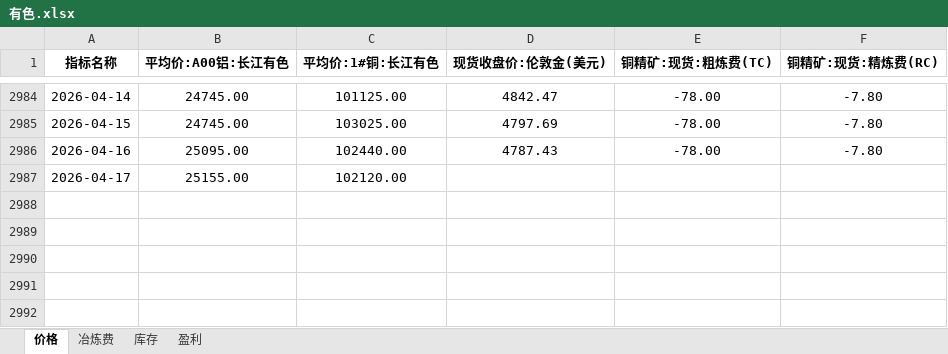
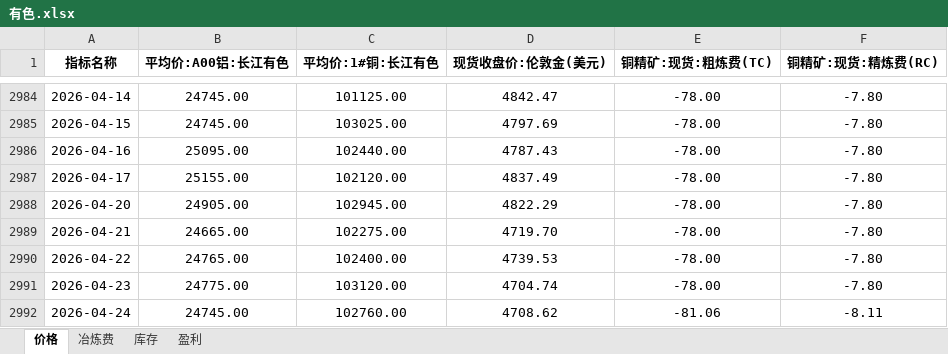
Before and after one commit to lkf1015/cycle-industry, an Excel workbook: 有色.xlsx, sheet 价格, drawn as a sheet; only a part is shown, gaps mark what is left out; values as stored, in another font and other column widths than the file's, no borders; the diff names each change by its address in the sheet, - before the commit and + after, or states it on an @@ line.

```diff
--- a/有色.xlsx (sheet 价格)
+++ b/有色.xlsx (sheet 价格)
-D2987 (现货收盘价:伦敦金(美元)): (empty)
+D2987 (现货收盘价:伦敦金(美元)): 4837.49
-E2987 (铜精矿:现货:粗炼费(TC)): (empty)
+E2987 (铜精矿:现货:粗炼费(TC)): -78.00
-F2987 (铜精矿:现货:精炼费(RC)): (empty)
+F2987 (铜精矿:现货:精炼费(RC)): -7.80
+row 2988: 2026-04-20 | 24905.00 | 102945.00 | 4822.29 | -78.00 | -7.80
+row 2989: 2026-04-21 | 24665.00 | 102275.00 | 4719.70 | -78.00 | -7.80
+row 2990: 2026-04-22 | 24765.00 | 102400.00 | 4739.53 | -78.00 | -7.80
+row 2991: 2026-04-23 | 24775.00 | 103120.00 | 4704.74 | -78.00 | -7.80
+row 2992: 2026-04-24 | 24745.00 | 102760.00 | 4708.62 | -81.06 | -8.11
```
Also changed, not shown: sheet 冶炼费, sheet 盈利, sheet 库存, 8 other files.
